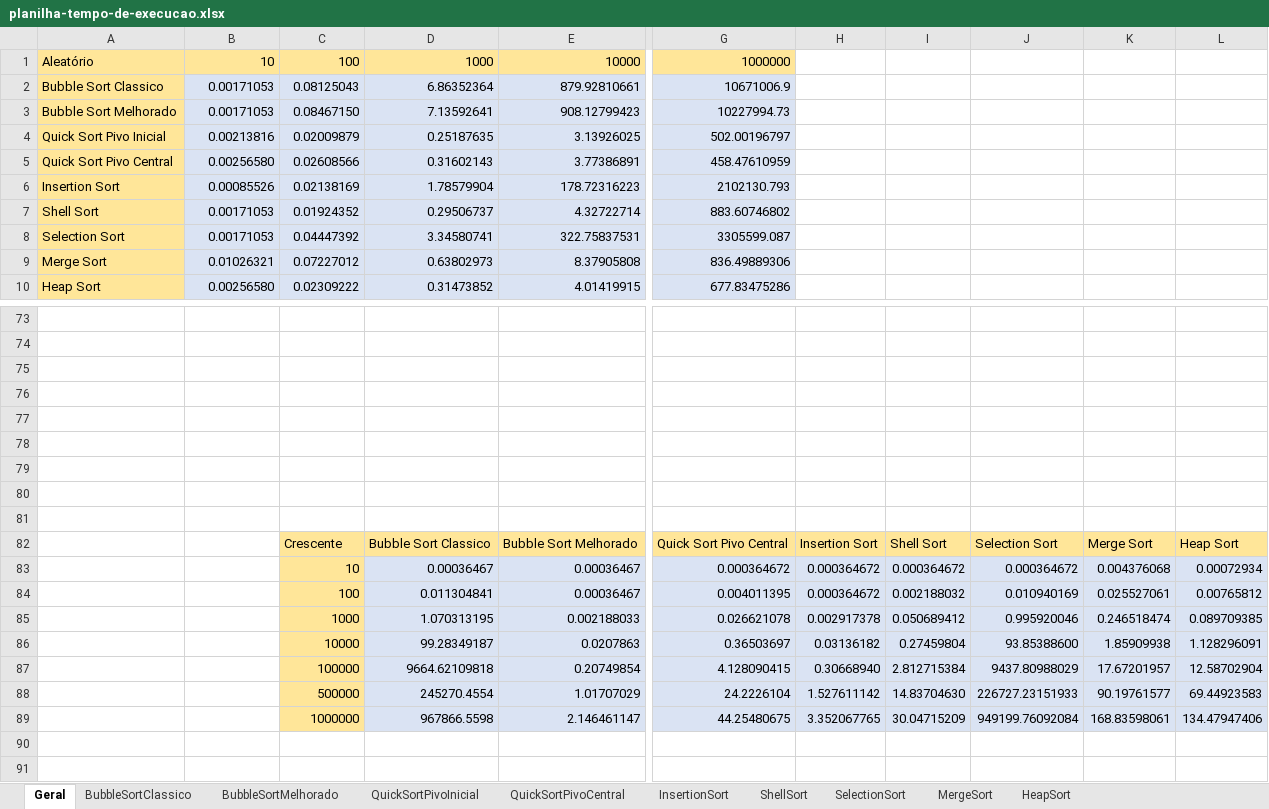
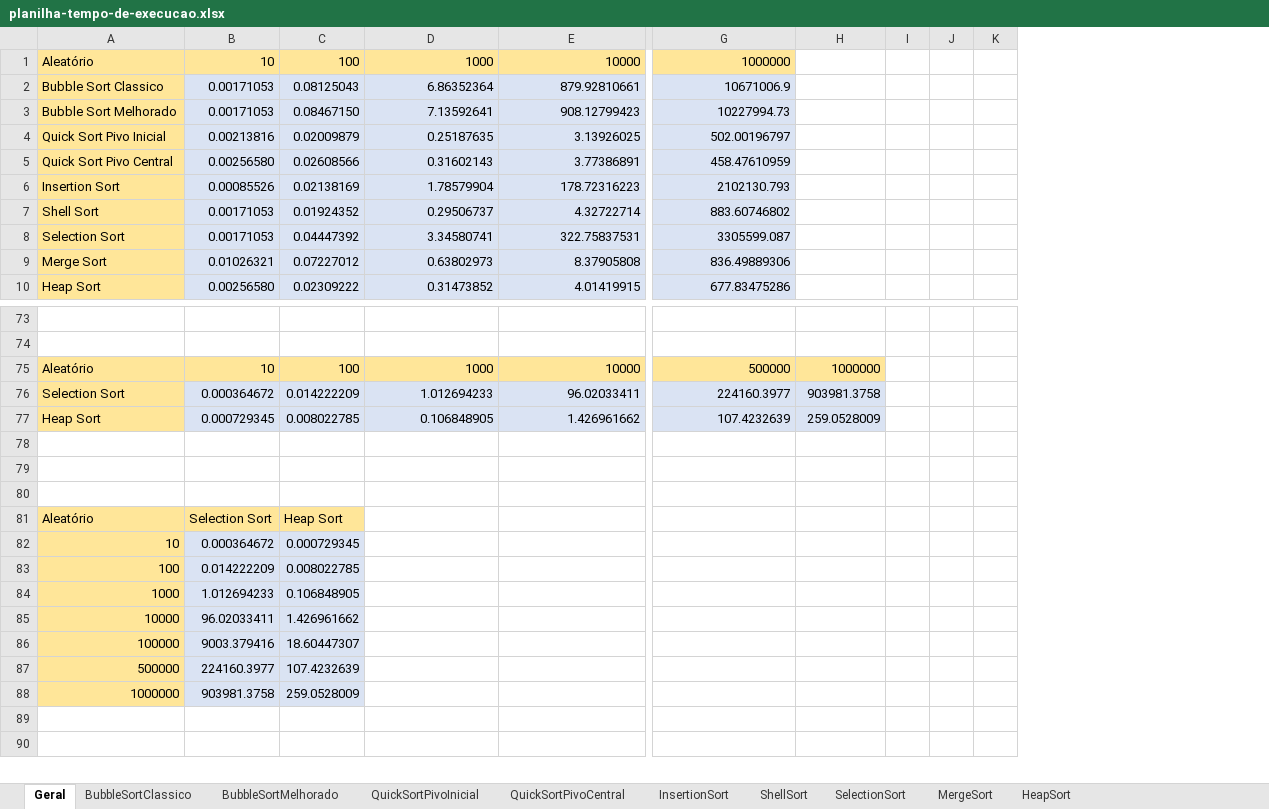
Before and after one commit to brunoslima/Sorting-Algorithms-Analysis-Complexity, an Excel workbook: Analyze/planilha-tempo-de-execucao.xlsx, sheet Geral, drawn as a sheet; only a part is shown, gaps mark what is left out; values as stored, in another font and other column widths than the file's, no borders; removed rows and columns are numbered as before the commit, all else as after; rows hold the shown columns only; the diff covers the shown part only; the diff names each change by its address in the sheet, - before the commit and + after, or states it on an @@ line.

Commit message:
Finalização da análise de tempo

```diff
--- a/Analyze/planilha-tempo-de-execucao.xlsx (sheet Geral)
+++ b/Analyze/planilha-tempo-de-execucao.xlsx (sheet Geral)
-column I, empty
-column J, empty
-column K, empty
-column L, empty
+column I, empty
+column J, empty
+column K, empty
+row 75: Aleatório | 10 | 100 | 1000 | 10000 | 500000 | 1000000
+row 76: Selection Sort | 0.000364672 | 0.014222209 | 1.012694233 | 96.02033411 | 224160.3977 | 903981.3758
+row 77: Heap Sort | 0.000729345 | 0.008022785 | 0.106848905 | 1.426961662 | 107.4232639 | 259.0528009
-row 81: (empty)
+row 81: Aleatório | Selection Sort | Heap Sort
-A81:C81 fill: none
+A81:C81 fill: #FFE699
-row 82: (empty)
+row 82: 10 | 0.000364672 | 0.000729345
-A82:A84 fill: none
+A82:A84 fill: #FFE699
-B82:C84 fill: none
+B82:C84 fill: #DAE3F3
-row 83: (empty)
+row 83: 100 | 0.014222209 | 0.008022785
-row 84: (empty)
+row 84: 1000 | 1.012694233 | 0.106848905
-row 82:  |  | Crescente | Bubble Sort Classico | Bubble Sort Melhorado | Quick Sort Pivo Central | Insertion Sort | Shell Sort | Selection Sort | Merge Sort | Heap Sort
-row 83:  |  | 10 | 0.00036467 | 0.00036467 | 0.000364672 | 0.000364672 | 0.000364672 | 0.000364672 | 0.004376068 | 0.00072934
-row 84:  |  | 100 | 0.011304841 | 0.00036467 | 0.004011395 | 0.000364672 | 0.002188032 | 0.010940169 | 0.025527061 | 0.00765812
-row 85:  |  | 1000 | 1.070313195 | 0.002188033 | 0.026621078 | 0.002917378 | 0.050689412 | 0.995920046 | 0.246518474 | 0.089709385
-row 86:  |  | 10000 | 99.28349187 | 0.0207863 | 0.36503697 | 0.03136182 | 0.27459804 | 93.85388600 | 1.85909938 | 1.128296091
-row 87:  |  | 100000 | 9664.62109818 | 0.20749854 | 4.128090415 | 0.30668940 | 2.812715384 | 9437.80988029 | 17.67201957 | 12.58702904
-row 88:  |  | 500000 | 245270.4554 | 1.01707029 | 24.2226104 | 1.527611142 | 14.83704630 | 226727.23151933 | 90.19761577 | 69.44923583
-row 89:  |  | 1000000 | 967866.5598 | 2.146461147 | 44.25480675 | 3.352067765 | 30.04715209 | 949199.76092084 | 168.83598061 | 134.47947406
+row 85: 10000 | 96.02033411 | 1.426961662
+row 86: 100000 | 9003.379416 | 18.60447307
+row 87: 500000 | 224160.3977 | 107.4232639
+row 88: 1000000 | 903981.3758 | 259.0528009
```
Also changed, not shown: 1 added row, 70 edited cells and cell formats elsewhere in this sheet, charts or pictures, 8 other files.
